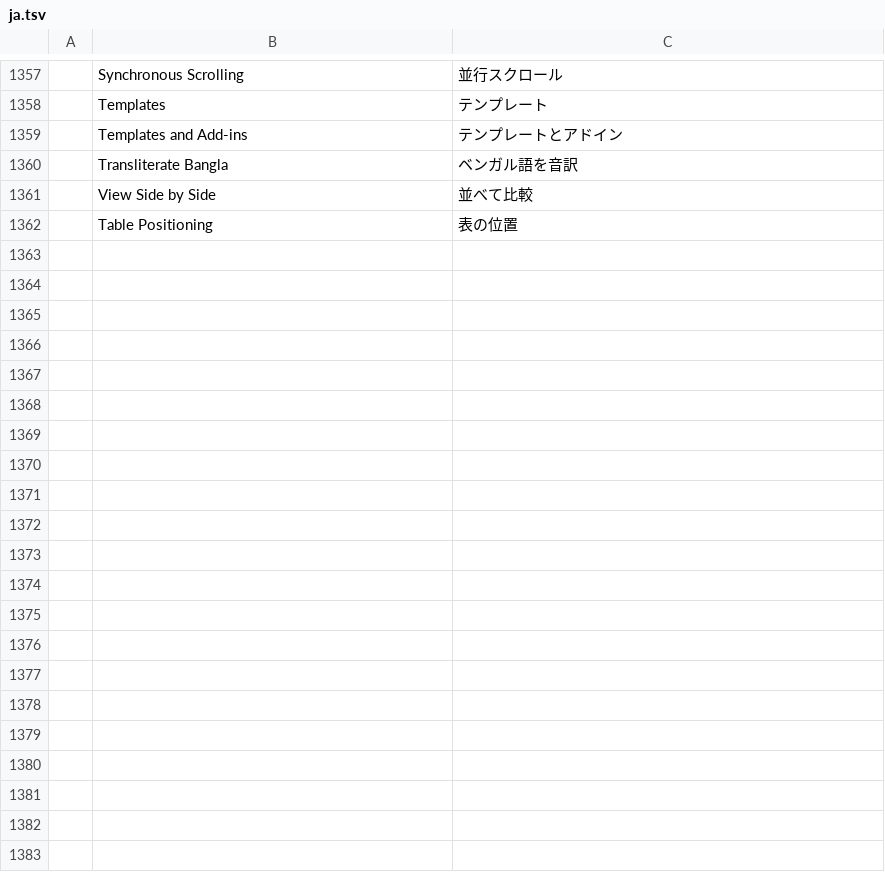
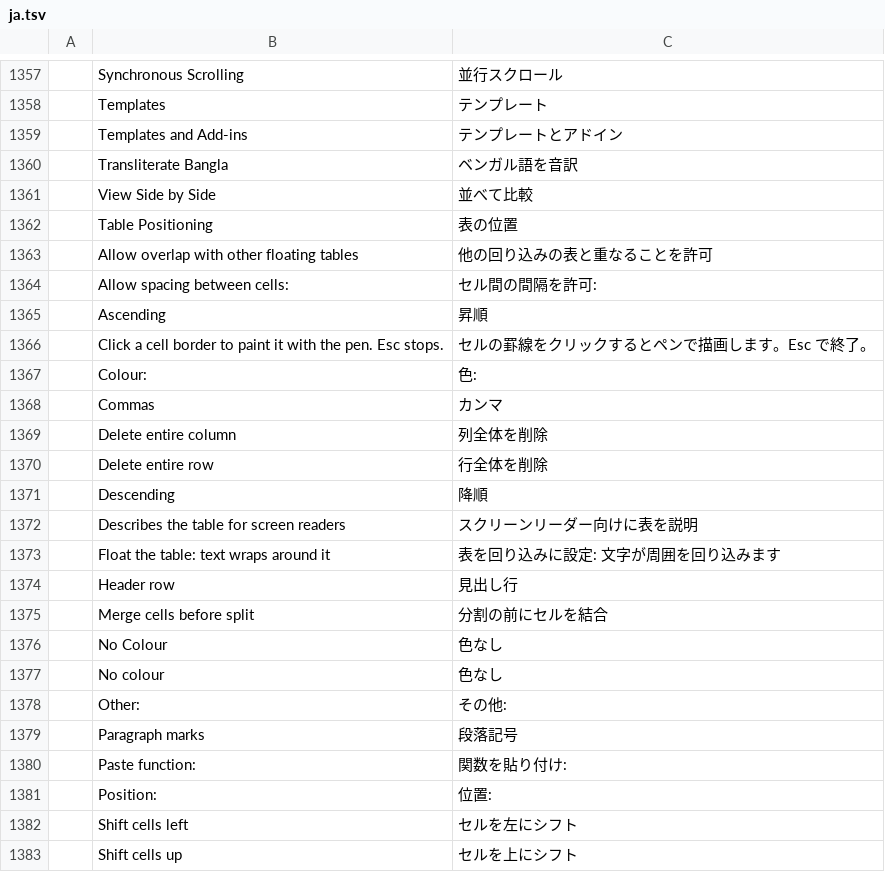
Before and after one commit to rbr48/wordcraft, a TSV file: crates/ui-egui/src/i18n/ja.tsv, drawn as a sheet; only a part is shown, gaps mark what is left out; the diff names each change by its address in the sheet, - before the commit and + after, or states it on an @@ line.

```diff
--- a/crates/ui-egui/src/i18n/ja.tsv
+++ b/crates/ui-egui/src/i18n/ja.tsv
+row 1363:  | Allow overlap with other floating tables | 他の回り込みの表と重なることを許可
+row 1364:  | Allow spacing between cells: | セル間の間隔を許可:
+row 1365:  | Ascending | 昇順
+row 1366:  | Click a cell border to paint it with the pen. Esc stops. | セルの罫線をクリックするとペンで描画します。Esc で終了。
+row 1367:  | Colour: | 色:
+row 1368:  | Commas | カンマ
+row 1369:  | Delete entire column | 列全体を削除
+row 1370:  | Delete entire row | 行全体を削除
+row 1371:  | Descending | 降順
+row 1372:  | Describes the table for screen readers | スクリーンリーダー向けに表を説明
+row 1373:  | Float the table: text wraps around it | 表を回り込みに設定: 文字が周囲を回り込みます
+row 1374:  | Header row | 見出し行
+row 1375:  | Merge cells before split | 分割の前にセルを結合
+row 1376:  | No Colour | 色なし
+row 1377:  | No colour | 色なし
+row 1378:  | Other: | その他:
+row 1379:  | Paragraph marks | 段落記号
+row 1380:  | Paste function: | 関数を貼り付け:
+row 1381:  | Position: | 位置:
+row 1382:  | Shift cells left | セルを左にシフト
+row 1383:  | Shift cells up | セルを上にシフト
```
Also changed, not shown: crates/ui-egui/src/i18n/es.tsv, crates/ui-egui/src/i18n/pt-br.tsv, 25 other files.
